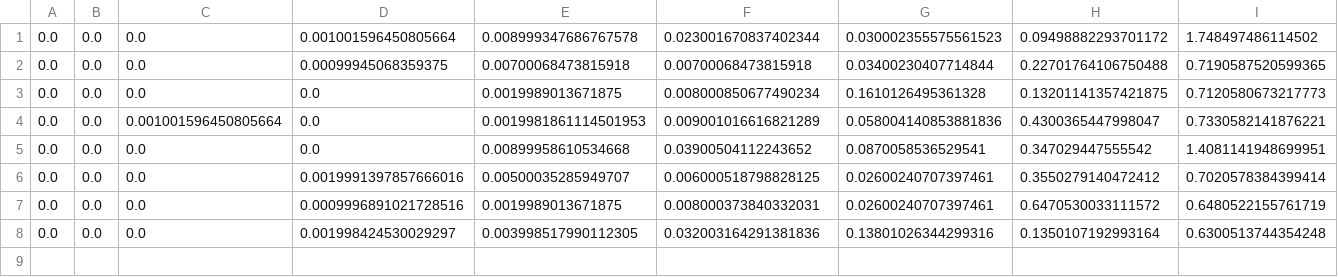
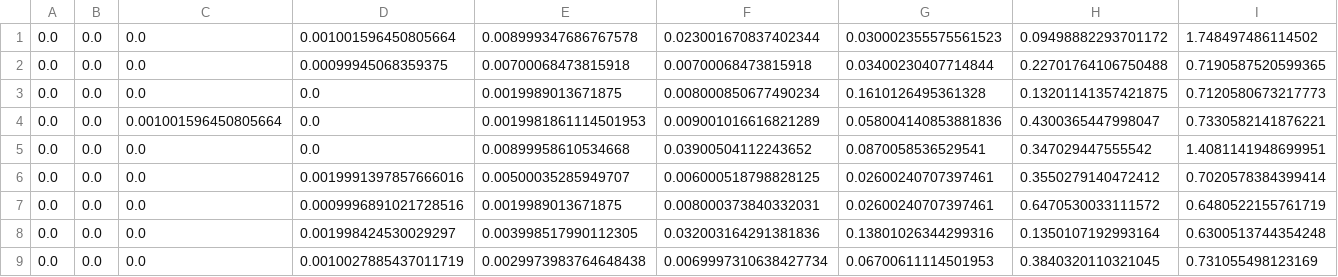
Before and after one commit to HeIIow2/BwInf-40, a CSV file: round2/Rechenratsel/times.csv, drawn as a sheet; only a part is shown; rows hold the shown columns only; the diff names each change by its address in the sheet, - before the commit and + after, or states it on an @@ line.

```diff
--- a/round2/Rechenratsel/times.csv
+++ b/round2/Rechenratsel/times.csv
+row 9: 0.0 | 0.0 | 0.0 | 0.0010027885437011719 | 0.0029973983764648438 | 0.0069997310638427734 | 0.06700611114501953 | 0.3840320110321045 | 0.731055498123169
```
Also changed, not shown: 9 other files.
